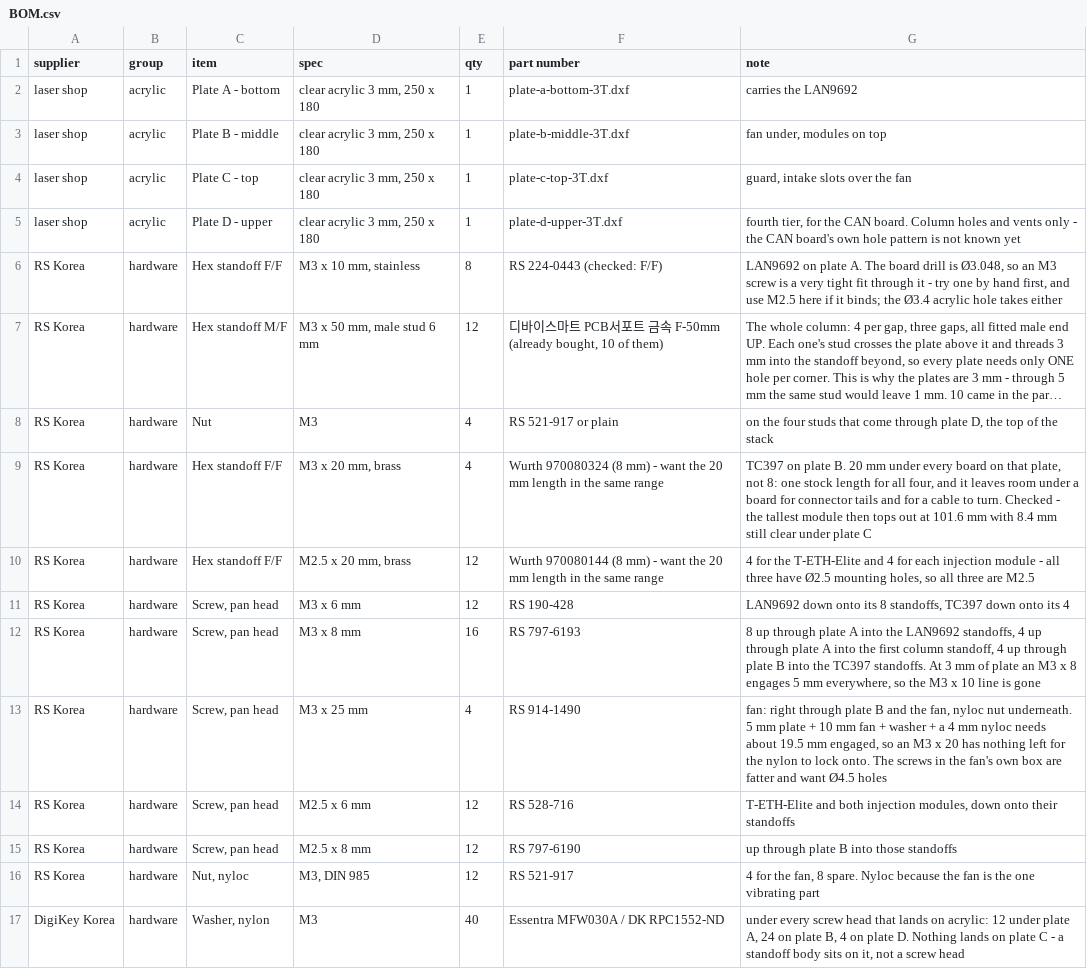
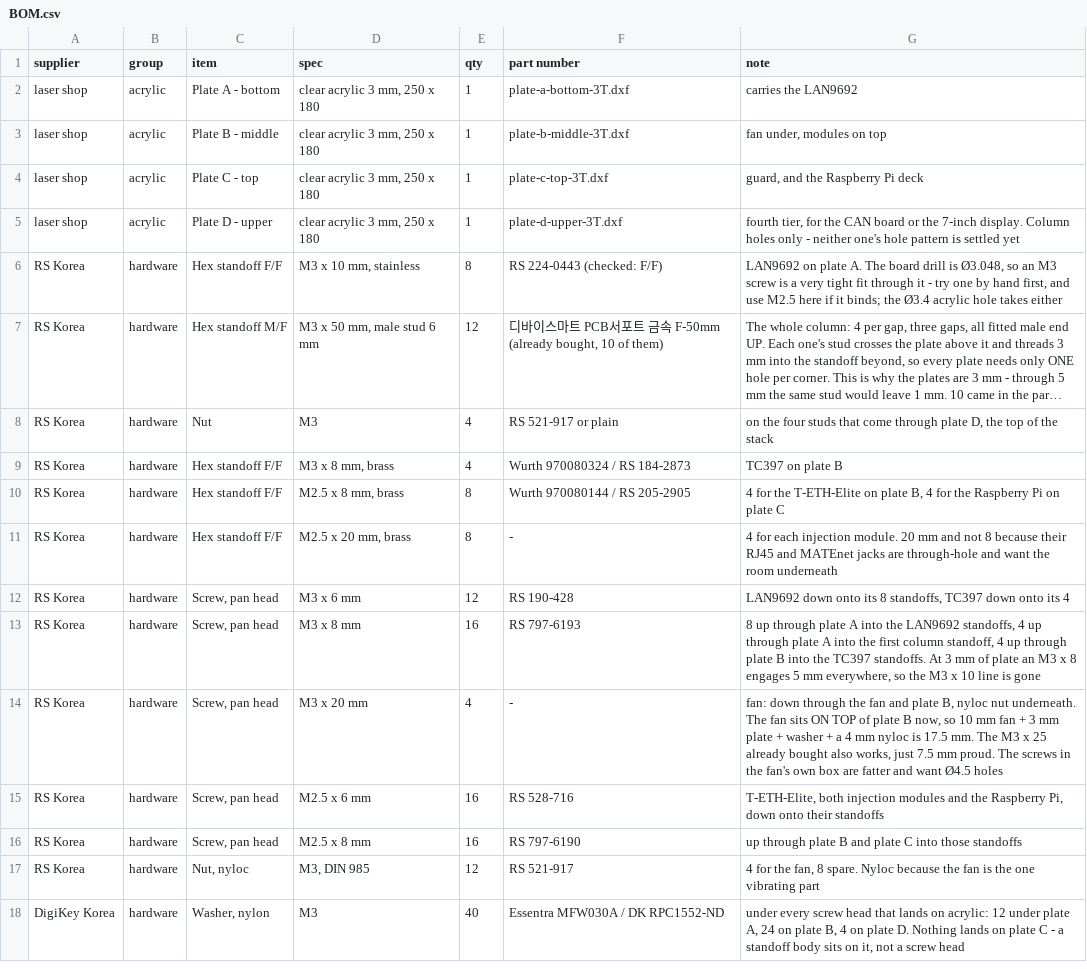
Before and after one commit to hwkim3330/stl-model, a CSV file: acrylic-frame/BOM.csv, drawn as a sheet; only a part is shown; long unchanged cells end in …; addresses are those after the commit; the diff names each change by its address in the sheet, - before the commit and + after, or states it on an @@ line.

Commit message:
Fan on top of plate B, Raspberry Pi on plate C, no vents anywhere
The fan moves to the top face of plate B, like every other board on that plate,
and still blows down through the bore onto the switch. Same airflow, three things
better: the LAN9692 gets back the space the fan was eating, with clearance from
its tallest part to plate B going 13.5 -> 24.5 mm; every fastener on plate B is
now reached from above; and the fan's screw is an M3 x 20 rather than a 25, since
it crosses 10 mm of fan and 3 mm of plate instead of 5.

Vents are gone from both C and D. They only ever made sense when the fan hung
underneath and plate C sat in its intake path. Drawing from the B-C gap, which is
50 mm and open on all four sides, slots in a sheet above it would be drawing the
same air.

Plate C carries a Raspberry Pi instead: 85 x 56 board, four Ø2.7 holes 3.5 mm in
from each edge, so 58.0 x 49.0, opened to Ø2.9 for M2.5. That pitch is
corroborated by the 7-inch display's own mechanical drawing, which carries the
same one for the Pi it mounts. Placed front-left with the USB/Ethernet edge to
the front rim.

Standoffs: 20 mm now only under the two injection modules, whose RJ45 and MATEnet
jacks are through-hole and want the room. The TC397 and T-ETH-Elite go back to
the 8 mm they were bought with.

The fastener audit was not counting the Pi, and the 64 screws in the BOM happened
to match the 56 it did count only because the BOM had already been raised. It
counts 64 against 64 now for the right reasons, and the dead DIRECT_MOUNT=False
branch that broke when I added the Pi is gone.

```diff
--- a/acrylic-frame/BOM.csv
+++ b/acrylic-frame/BOM.csv
-G4 (note): guard, intake slots over the fan
+G4 (note): guard, and the Raspberry Pi deck
-G5 (note): …the CAN board. Column holes and vents only - the CAN board's own hole pattern is not known yet
+G5 (note): …the CAN board or the 7-inch display. Column holes only - neither one's hole pattern is settled yet
-D9 (spec): M3 x 20 mm, brass
+D9 (spec): M3 x 8 mm, brass
-F9 (part number): Wurth 970080324 (8 mm) - want the 20 mm length in the same range
+F9 (part number): Wurth 970080324 / RS 184-2873
-G9 (note): …on plate B. 20 mm under every board on that plate, not 8: one stock length for all four, and it leaves room under a board for connector tails and for a cable to turn. Checked - the tallest module then tops out at 101.6 mm with 8.4 mm still clear under plate C
+G9 (note): …on plate B
+row 10: RS Korea | hardware | Hex standoff F/F | M2.5 x 8 mm, brass | 8 | Wurth 970080144 / RS 205-2905 | 4 for the T-ETH-Elite on plate B, 4 for the Raspberry Pi on plate C
-E11 (qty): 12
+E11 (qty): 8
-F11 (part number): Wurth 970080144 (8 mm) - want the 20 mm length in the same range
+F11 (part number): -
-G11 (note): 4 for the T-ETH-Elite and 4 for each injection module - all three have Ø2.5 mounting holes, so all three are M2.5
+G11 (note): 4 for each injection module. 20 mm and not 8 because their RJ45 and MATEnet jacks are through-hole and want the room underneath
-D14 (spec): M3 x 25 mm
+D14 (spec): M3 x 20 mm
-F14 (part number): RS 914-1490
+F14 (part number): -
-G14 (note): fan: right through plate B and the fan, nyloc nut underneath. 5 mm plate + 10 mm fan + washer + a 4 mm nyloc needs about 19.5 mm engaged, so an M3 x 20 has nothing left for the nylon to lock onto. The screws…
+G14 (note): fan: down through the fan and plate B, nyloc nut underneath. The fan sits ON TOP of plate B now, so 10 mm fan + 3 mm plate + washer + a 4 mm nyloc is 17.5 mm. The M3 x 25 already bought also works, just 7.5 mm proud. The screws…
-E15:E16 (qty): 12
+E15:E16 (qty): 16
-G15 (note): T-ETH-Elite and both injection modules, down onto…
+G15 (note): T-ETH-Elite, both injection modules and the Raspberry Pi, down onto…
-G16 (note): up through plate B into those standoffs
+G16 (note): up through plate B and plate C into those standoffs
```
Also changed, not shown: 18 other files.
